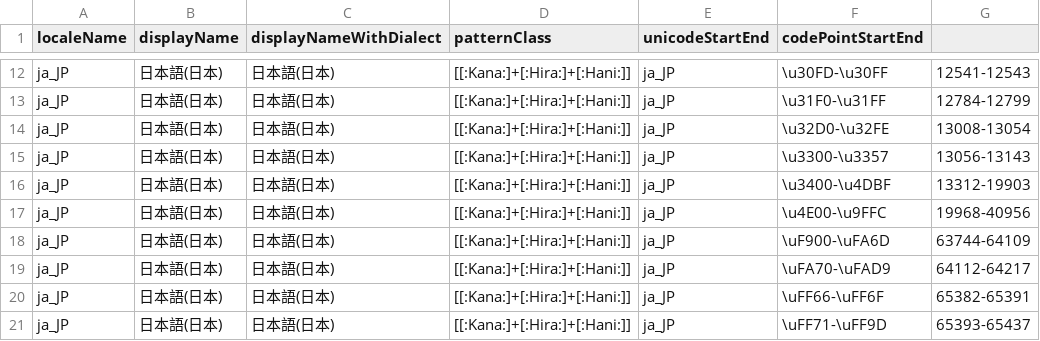
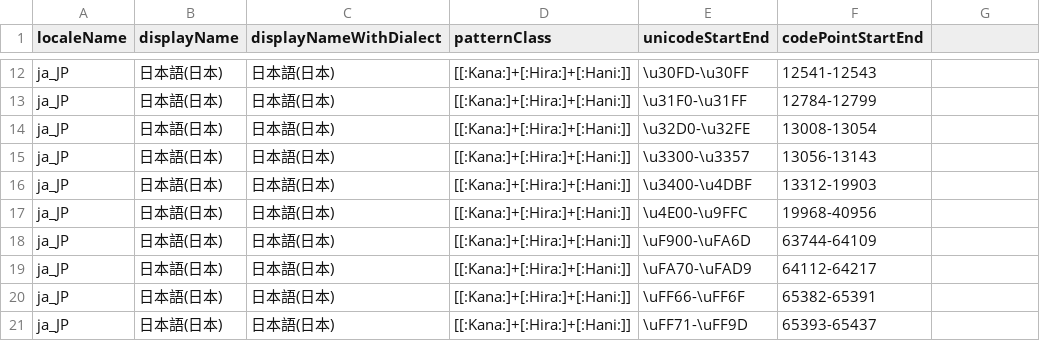
Before and after one commit to ukijumotahaneniarukenia/script-unicode, a TSV file: uni-locale-codepoint-range-info/sample.tsv, drawn as a sheet; only a part is shown, gaps mark what is left out; the diff covers the shown part only; the diff names each change by its address in the sheet, - before the commit and + after, or states it on an @@ line.

```diff
--- a/uni-locale-codepoint-range-info/sample.tsv
+++ b/uni-locale-codepoint-range-info/sample.tsv
-E12 (unicodeStartEnd): ja_JP
+E12 (unicodeStartEnd): \u30FD-\u30FF
-F12 (codePointStartEnd): \u30FD-\u30FF
+F12 (codePointStartEnd): 12541-12543
-G12: 12541-12543
+G12: (empty)
-E13 (unicodeStartEnd): ja_JP
+E13 (unicodeStartEnd): \u31F0-\u31FF
-F13 (codePointStartEnd): \u31F0-\u31FF
+F13 (codePointStartEnd): 12784-12799
-G13: 12784-12799
+G13: (empty)
-E14 (unicodeStartEnd): ja_JP
+E14 (unicodeStartEnd): \u32D0-\u32FE
-F14 (codePointStartEnd): \u32D0-\u32FE
+F14 (codePointStartEnd): 13008-13054
-G14: 13008-13054
+G14: (empty)
-E15 (unicodeStartEnd): ja_JP
+E15 (unicodeStartEnd): \u3300-\u3357
-F15 (codePointStartEnd): \u3300-\u3357
+F15 (codePointStartEnd): 13056-13143
-G15: 13056-13143
+G15: (empty)
-E16 (unicodeStartEnd): ja_JP
+E16 (unicodeStartEnd): \u3400-\u4DBF
-F16 (codePointStartEnd): \u3400-\u4DBF
+F16 (codePointStartEnd): 13312-19903
-G16: 13312-19903
+G16: (empty)
-E17 (unicodeStartEnd): ja_JP
+E17 (unicodeStartEnd): \u4E00-\u9FFC
-F17 (codePointStartEnd): \u4E00-\u9FFC
+F17 (codePointStartEnd): 19968-40956
-G17: 19968-40956
+G17: (empty)
-E18 (unicodeStartEnd): ja_JP
+E18 (unicodeStartEnd): \uF900-\uFA6D
-F18 (codePointStartEnd): \uF900-\uFA6D
+F18 (codePointStartEnd): 63744-64109
-G18: 63744-64109
+G18: (empty)
-E19 (unicodeStartEnd): ja_JP
+E19 (unicodeStartEnd): \uFA70-\uFAD9
-F19 (codePointStartEnd): \uFA70-\uFAD9
+F19 (codePointStartEnd): 64112-64217
-G19: 64112-64217
+G19: (empty)
-E20 (unicodeStartEnd): ja_JP
+E20 (unicodeStartEnd): \uFF66-\uFF6F
-F20 (codePointStartEnd): \uFF66-\uFF6F
+F20 (codePointStartEnd): 65382-65391
-G20: 65382-65391
+G20: (empty)
-E21 (unicodeStartEnd): ja_JP
+E21 (unicodeStartEnd): \uFF71-\uFF9D
-F21 (codePointStartEnd): \uFF71-\uFF9D
+F21 (codePointStartEnd): 65393-65437
-G21: 65393-65437
+G21: (empty)
```
Also changed, not shown: 69 edited cells elsewhere in this file, 1 other file.
